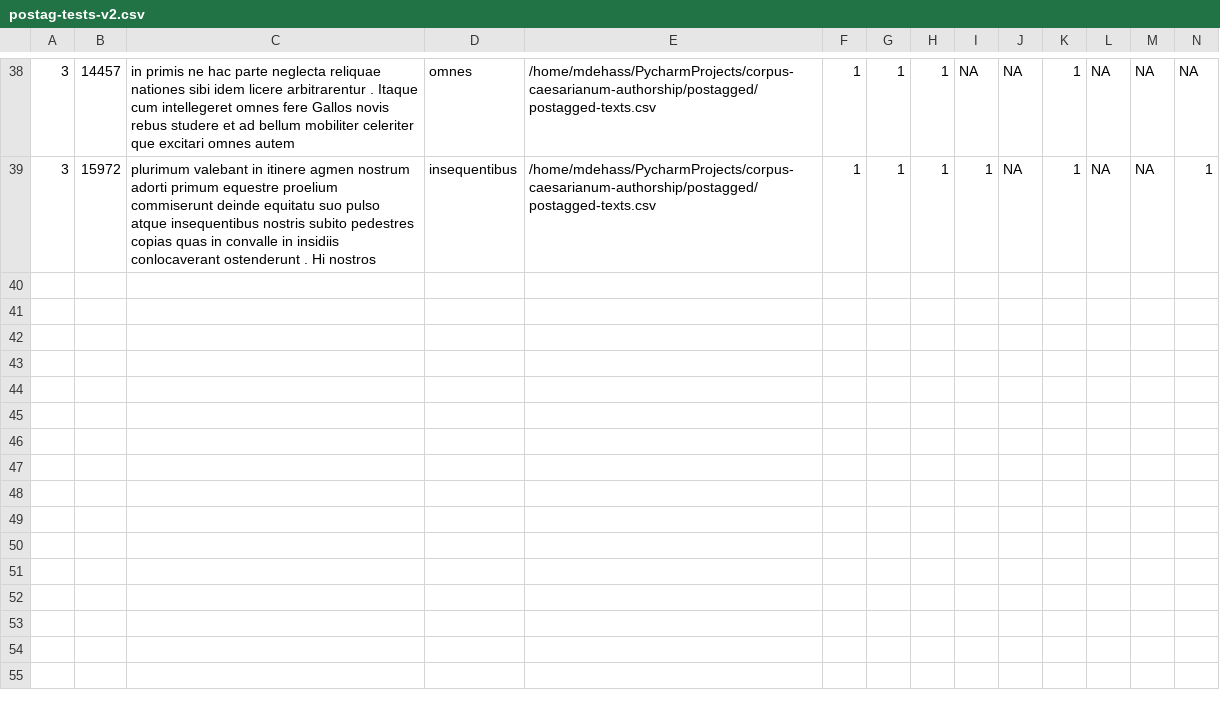
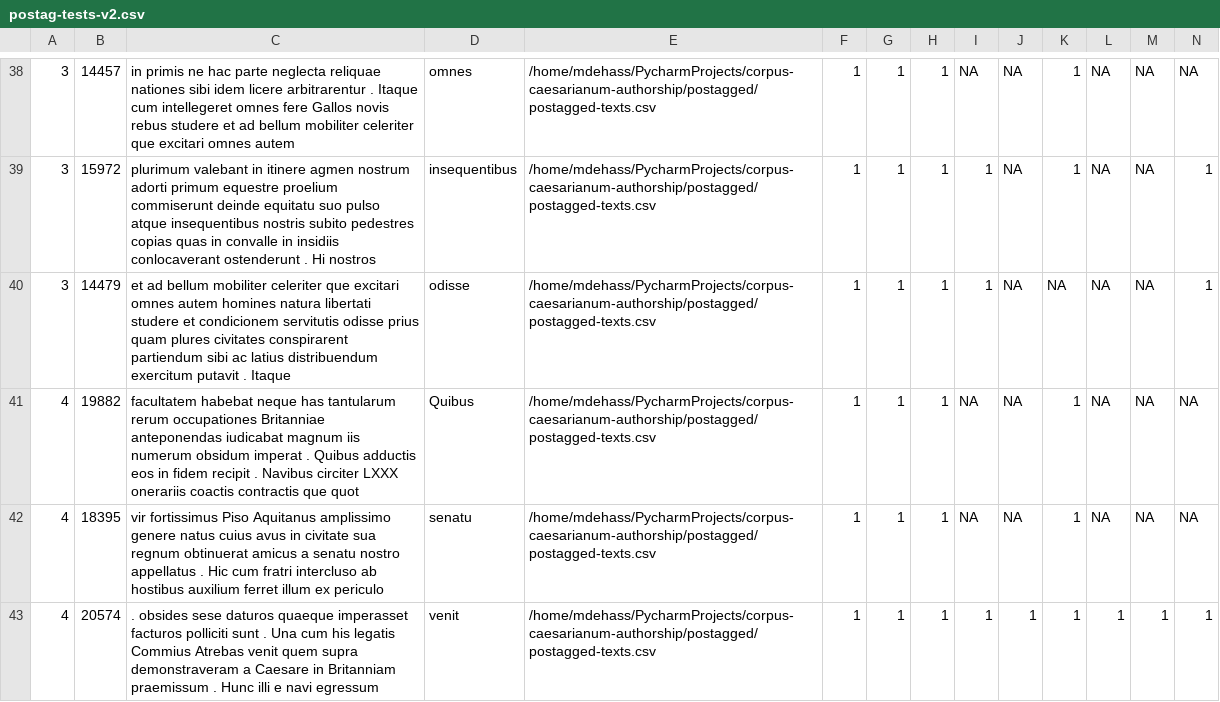
Before and after one commit to cubis182/corpus-caesarianum-authorship, a CSV file: postagged/postag-tests-v2.csv, drawn as a sheet; only a part is shown, gaps mark what is left out; rows hold the shown columns only; the diff names each change by its address in the sheet, - before the commit and + after, or states it on an @@ line.

Commit message:
regular update

```diff
--- a/postagged/postag-tests-v2.csv
+++ b/postagged/postag-tests-v2.csv
+row 40: 3 | 14479 | et ad bellum mobiliter celeriter que excitari omnes autem homines natura libertati studere et condicionem servitutis odisse prius quam plures civitates conspirarent partiendum sibi ac latius distribuendum exercitum putavit . Itaque | odisse | /home/mdehass/PycharmProjects/corpus-caesarianum-authorship/postagged/postagged-texts.csv | 1 | 1 | 1 | 1 | NA | NA | NA | NA | 1
+row 41: 4 | 19882 | facultatem habebat neque has tantularum rerum occupationes Britanniae anteponendas iudicabat magnum iis numerum obsidum imperat . Quibus adductis eos in fidem recipit . Navibus circiter LXXX onerariis coactis contractis que quot | Quibus | /home/mdehass/PycharmProjects/corpus-caesarianum-authorship/postagged/postagged-texts.csv | 1 | 1 | 1 | NA | NA | 1 | NA | NA | NA
+row 42: 4 | 18395 | vir fortissimus Piso Aquitanus amplissimo genere natus cuius avus in civitate sua regnum obtinuerat amicus a senatu nostro appellatus . Hic cum fratri intercluso ab hostibus auxilium ferret illum ex periculo | senatu | /home/mdehass/PycharmProjects/corpus-caesarianum-authorship/postagged/postagged-texts.csv | 1 | 1 | 1 | NA | NA | 1 | NA | NA | NA
+row 43: 4 | 20574 | . obsides sese daturos quaeque imperasset facturos polliciti sunt . Una cum his legatis Commius Atrebas venit quem supra demonstraveram a Caesare in Britanniam praemissum . Hunc illi e navi egressum | venit | /home/mdehass/PycharmProjects/corpus-caesarianum-authorship/postagged/postagged-texts.csv | 1 | 1 | 1 | 1 | 1 | 1 | 1 | 1 | 1
```
